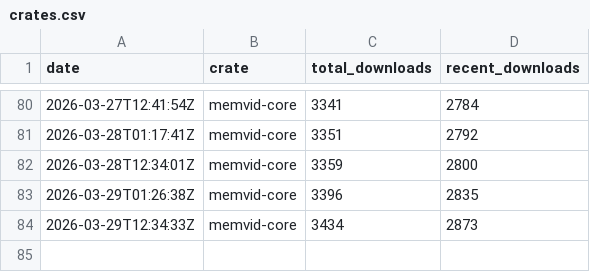
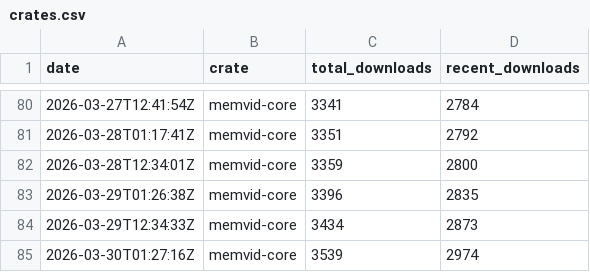
Before and after one commit to sldr-se/bad-brain, a CSV file: analysis/metrics/crates.csv, drawn as a sheet; only a part is shown, gaps mark what is left out; the diff names each change by its address in the sheet, - before the commit and + after, or states it on an @@ line.

```diff
--- a/analysis/metrics/crates.csv
+++ b/analysis/metrics/crates.csv
+row 85: 2026-03-30T01:27:16Z | memvid-core | 3539 | 2974
```
Also changed, not shown: analysis/metrics/github.csv, analysis/metrics/npm.csv, 5 other files.
